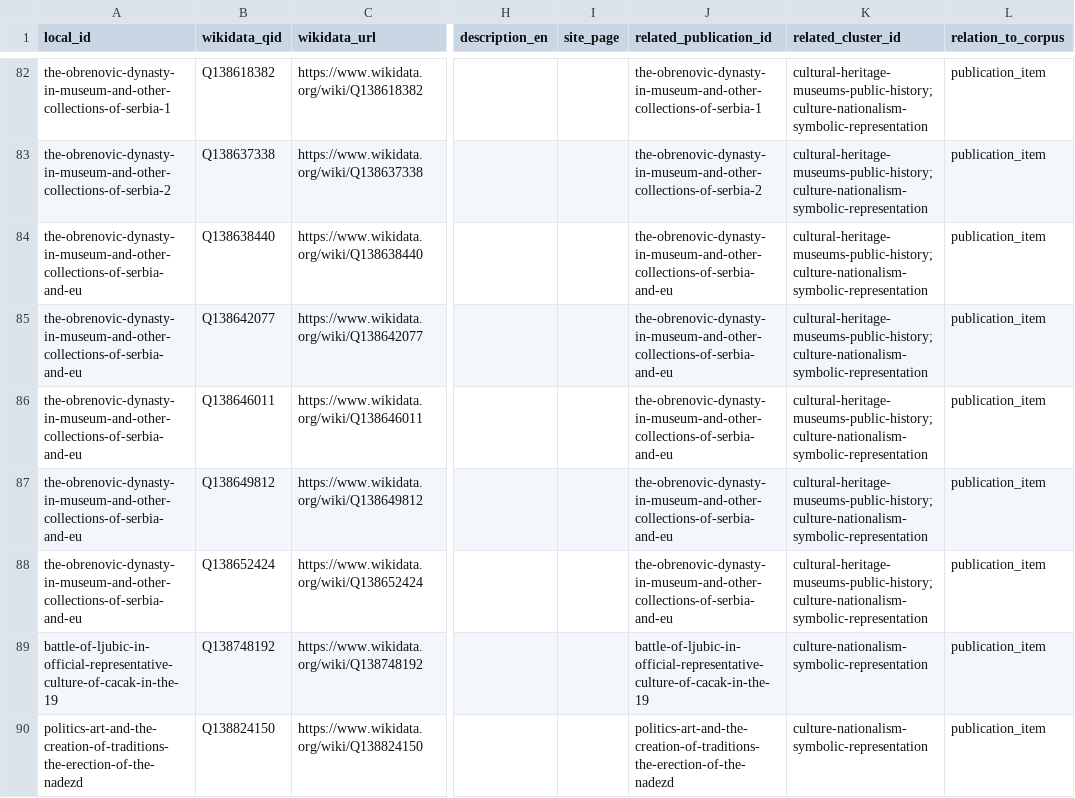
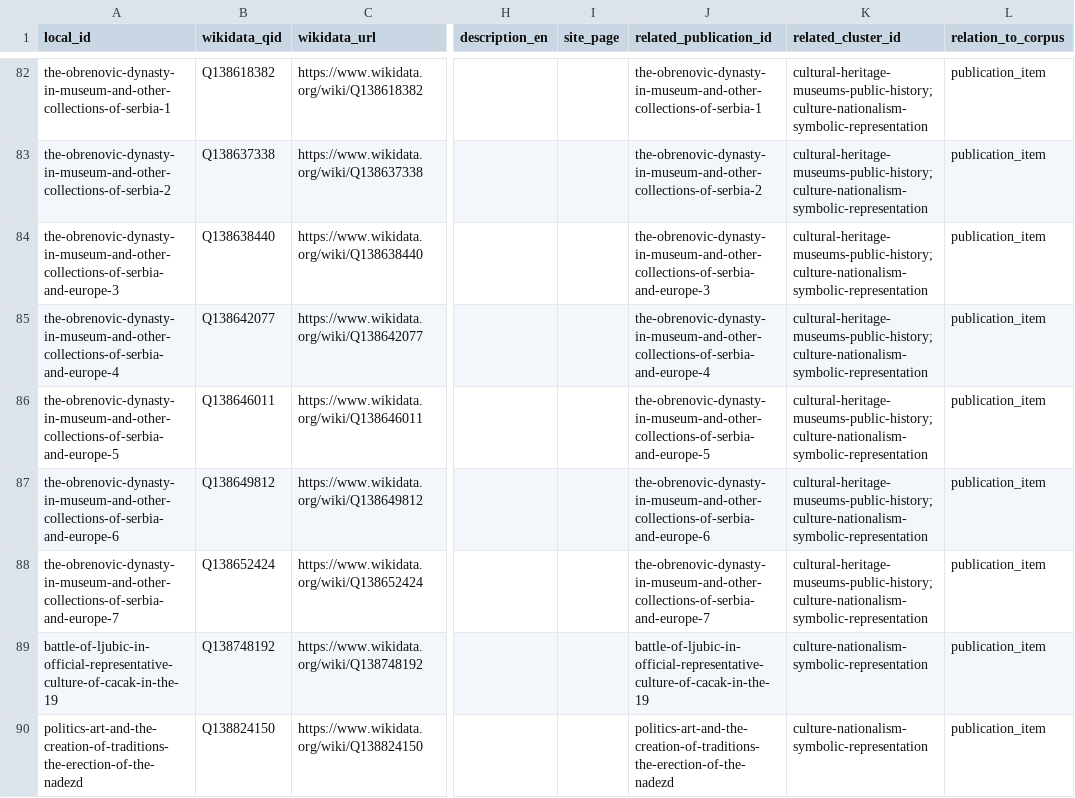
Before and after one commit to milos-timotijevic/milos-timotijevic.github.io, a CSV file: data/wikidata-items.csv, drawn as a sheet; only a part is shown, gaps mark what is left out; the diff names each change by its address in the sheet, - before the commit and + after, or states it on an @@ line.

```diff
--- a/data/wikidata-items.csv
+++ b/data/wikidata-items.csv
-A84 (local_id): the-obrenovic-dynasty-in-museum-and-other-collections-of-serbia-and-eu
+A84 (local_id): the-obrenovic-dynasty-in-museum-and-other-collections-of-serbia-and-europe-3
-J84 (related_publication_id): the-obrenovic-dynasty-in-museum-and-other-collections-of-serbia-and-eu
+J84 (related_publication_id): the-obrenovic-dynasty-in-museum-and-other-collections-of-serbia-and-europe-3
-A85 (local_id): the-obrenovic-dynasty-in-museum-and-other-collections-of-serbia-and-eu
+A85 (local_id): the-obrenovic-dynasty-in-museum-and-other-collections-of-serbia-and-europe-4
-J85 (related_publication_id): the-obrenovic-dynasty-in-museum-and-other-collections-of-serbia-and-eu
+J85 (related_publication_id): the-obrenovic-dynasty-in-museum-and-other-collections-of-serbia-and-europe-4
-A86 (local_id): the-obrenovic-dynasty-in-museum-and-other-collections-of-serbia-and-eu
+A86 (local_id): the-obrenovic-dynasty-in-museum-and-other-collections-of-serbia-and-europe-5
-J86 (related_publication_id): the-obrenovic-dynasty-in-museum-and-other-collections-of-serbia-and-eu
+J86 (related_publication_id): the-obrenovic-dynasty-in-museum-and-other-collections-of-serbia-and-europe-5
-A87 (local_id): the-obrenovic-dynasty-in-museum-and-other-collections-of-serbia-and-eu
+A87 (local_id): the-obrenovic-dynasty-in-museum-and-other-collections-of-serbia-and-europe-6
-J87 (related_publication_id): the-obrenovic-dynasty-in-museum-and-other-collections-of-serbia-and-eu
+J87 (related_publication_id): the-obrenovic-dynasty-in-museum-and-other-collections-of-serbia-and-europe-6
-A88 (local_id): the-obrenovic-dynasty-in-museum-and-other-collections-of-serbia-and-eu
+A88 (local_id): the-obrenovic-dynasty-in-museum-and-other-collections-of-serbia-and-europe-7
-J88 (related_publication_id): the-obrenovic-dynasty-in-museum-and-other-collections-of-serbia-and-eu
+J88 (related_publication_id): the-obrenovic-dynasty-in-museum-and-other-collections-of-serbia-and-europe-7
```
Also changed, not shown: data/publications.csv.
